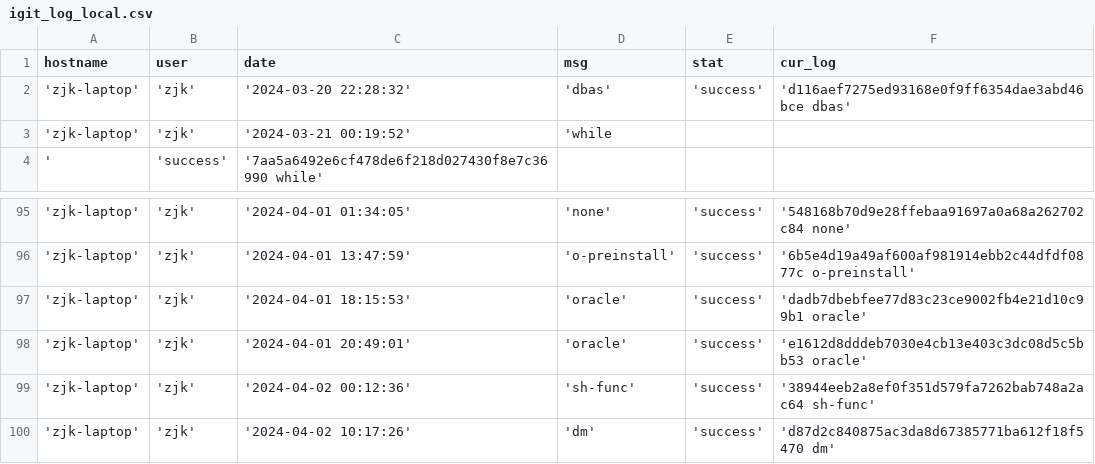
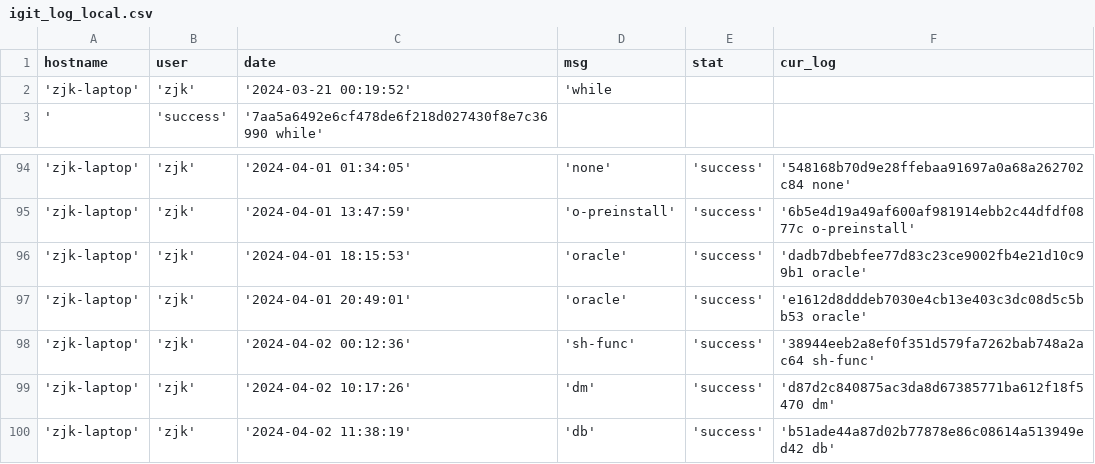
Before and after one commit to creatern/NoteBook, a CSV file: ilog/igit_log_local.csv, drawn as a sheet; only a part is shown, gaps mark what is left out; removed rows and columns are numbered as before the commit, all else as after; the diff names each change by its address in the sheet, - before the commit and + after, or states it on an @@ line.

```diff
--- a/ilog/igit_log_local.csv
+++ b/ilog/igit_log_local.csv
-row 2: 'zjk-laptop' | 'zjk' | '2024-03-20 22:28:32' | 'dbas' | 'success' | 'd116aef7275ed93168e0f9ff6354dae3abd46bce dbas'
+row 100: 'zjk-laptop' | 'zjk' | '2024-04-02 11:38:19' | 'db' | 'success' | 'b51ade44a87d02b77878e86c08614a513949ed42 db'
```
Also changed, not shown: ilog/igit_log.csv, 2 other files.
